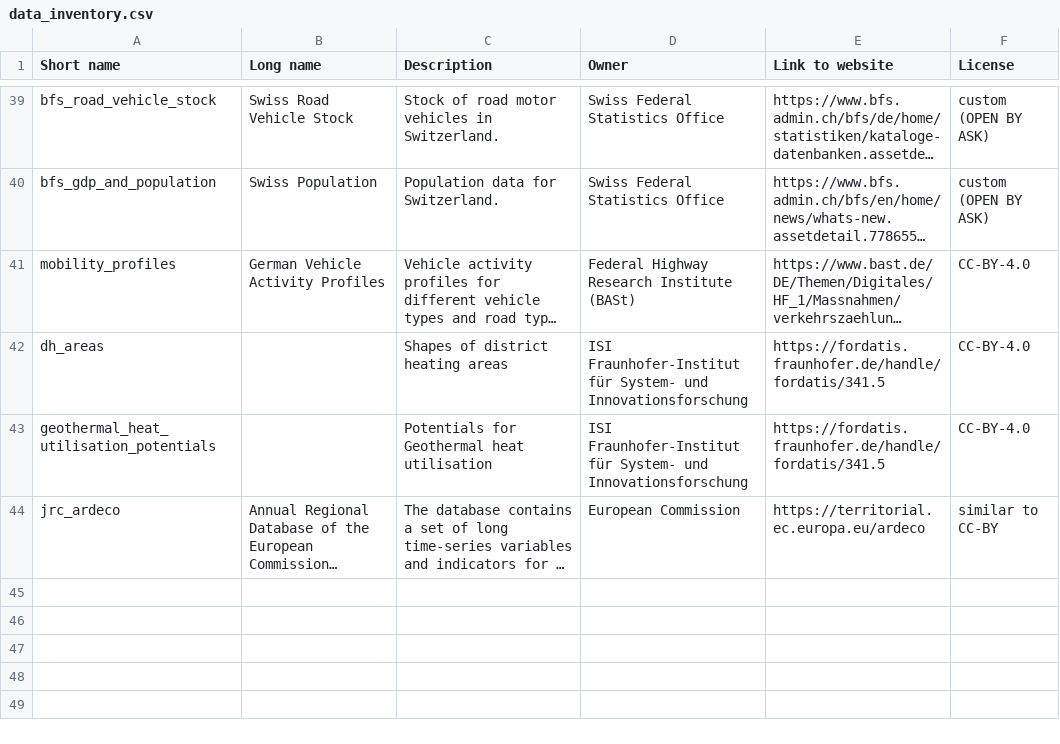
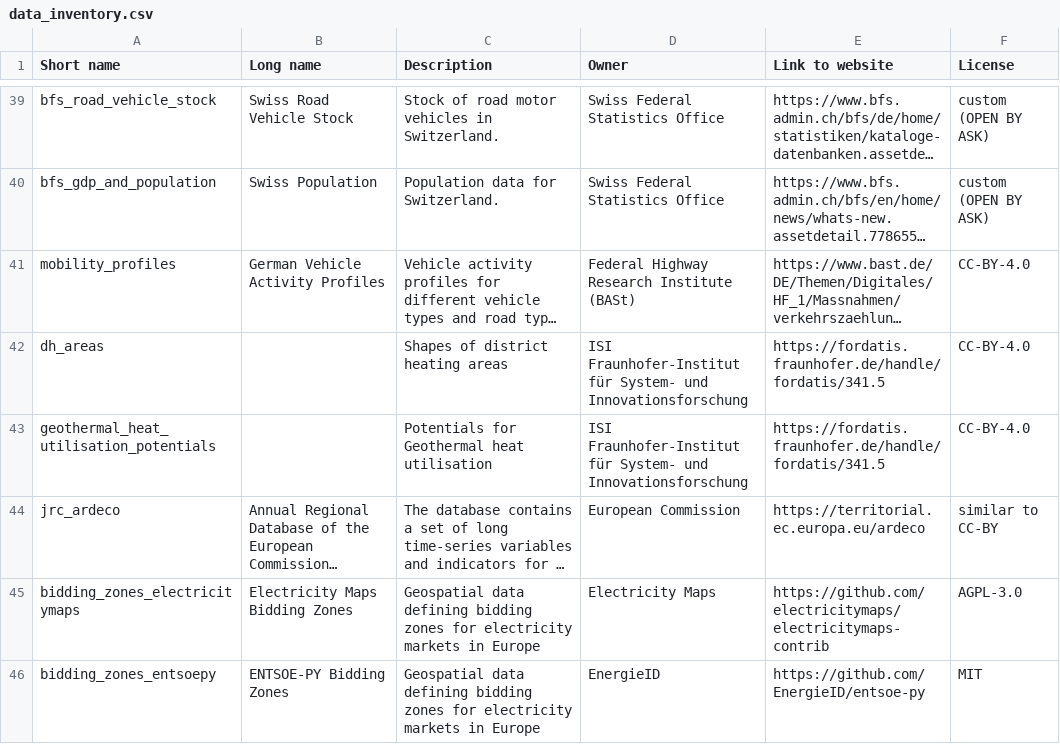
Before and after one commit to ayshaC/pypsa-eur, a CSV file: doc/data_inventory.csv, drawn as a sheet; only a part is shown, gaps mark what is left out; long unchanged cells end in …; the diff names each change by its address in the sheet, - before the commit and + after, or states it on an @@ line.

```diff
--- a/doc/data_inventory.csv
+++ b/doc/data_inventory.csv
+row 45: bidding_zones_electricitymaps | Electricity Maps Bidding Zones | Geospatial data defining bidding zones for electricity markets in Europe | Electricity Maps | https://github.com/electricitymaps/electricitymaps-contrib | AGPL-3.0
+row 46: bidding_zones_entsoepy | ENTSOE-PY Bidding Zones | Geospatial data defining bidding zones for electricity markets in Europe | EnergieID | https://github.com/EnergieID/entsoe-py | MIT
```
Also changed, not shown: data/versions.csv, 6 other files.
